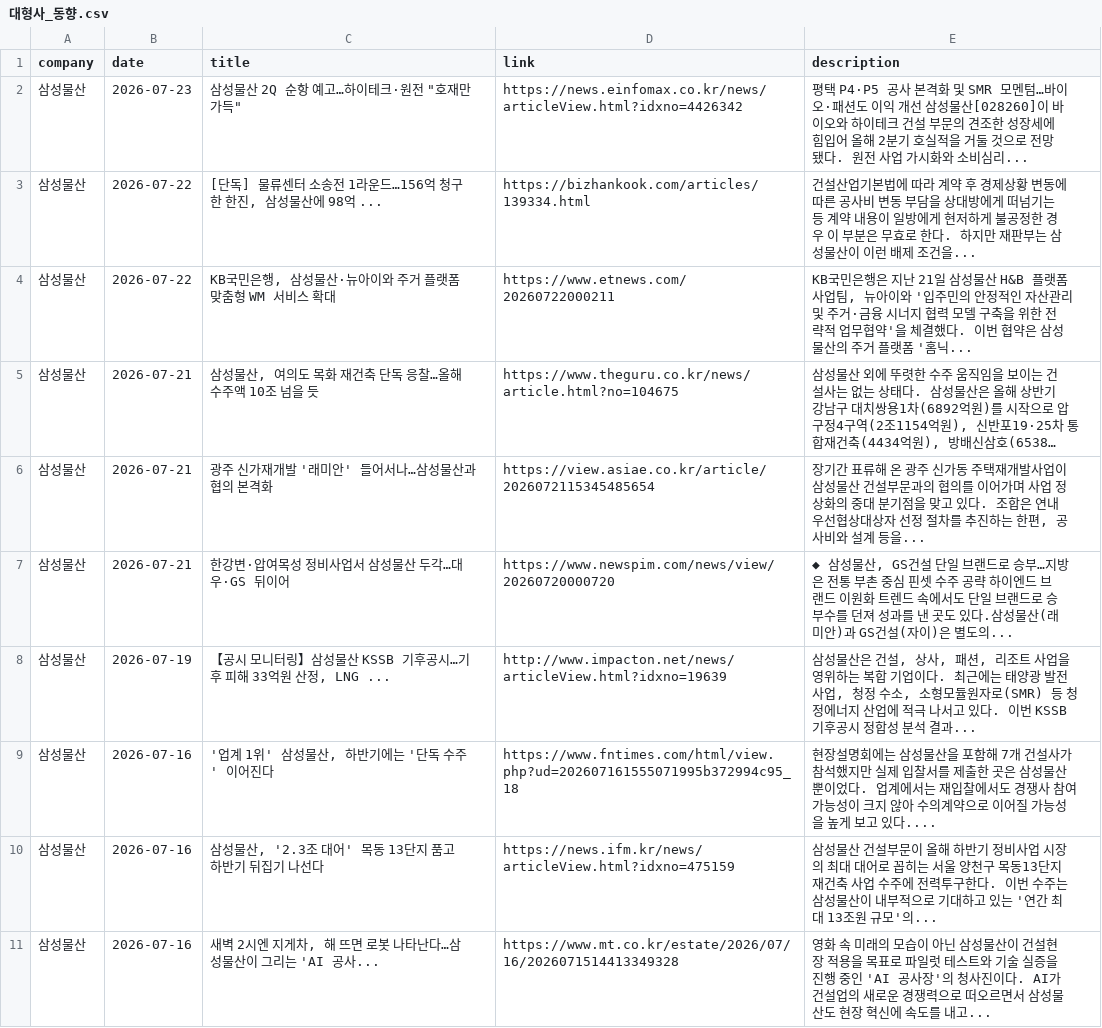
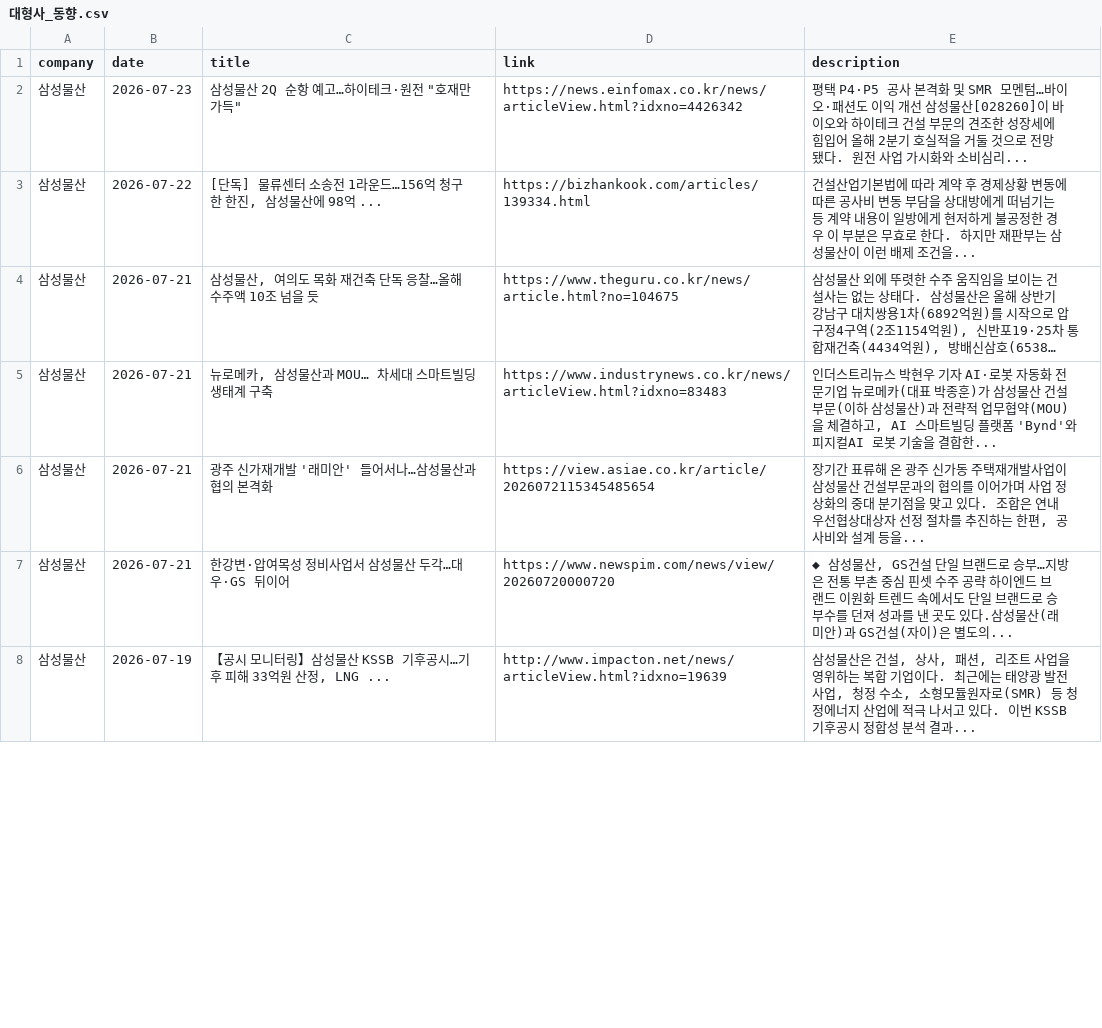
Before and after one commit to hdec-daily-news/hdec-competitors, a CSV file: 대형사_동향.csv, drawn as a sheet; only a part is shown; long unchanged cells end in …; removed rows and columns are numbered as before the commit, all else as after; the diff covers the shown part only; the diff names each change by its address in the sheet, - before the commit and + after, or states it on an @@ line.

```diff
--- a/대형사_동향.csv
+++ b/대형사_동향.csv
-row 4: 삼성물산 | 2026-07-22 | KB국민은행, 삼성물산·뉴아이와 주거 플랫폼 맞춤형 WM 서비스 확대 | https://www.etnews.com/20260722000211 | KB국민은행은 지난 21일 삼성물산 H&B 플랫폼사업팀, 뉴아이와 '입주민의 안정적인 자산관리 및 주거·금융 시너지 협력 모델 구축을 위한 전략적 업무협약'을 체결했다. 이번 협약은 삼성물산의 주거 플랫폼 '홈닉...
+row 5: 삼성물산 | 2026-07-21 | 뉴로메카, 삼성물산과 MOU… 차세대 스마트빌딩 생태계 구축 | https://www.industrynews.co.kr/news/articleView.html?idxno=83483 | 인더스트리뉴스 박현우 기자 AI·로봇 자동화 전문기업 뉴로메카(대표 박종훈)가 삼성물산 건설부문(이하 삼성물산)과 전략적 업무협약(MOU)을 체결하고, AI 스마트빌딩 플랫폼 'Bynd'와 피지컬AI 로봇 기술을 결합한...
-row 9: 삼성물산 | 2026-07-16 | '업계 1위' 삼성물산, 하반기에는 '단독 수주' 이어진다 | https://www.fntimes.com/html/view.php?ud=202607161555071995b372994c95_18 | 현장설명회에는 삼성물산을 포함해 7개 건설사가 참석했지만 실제 입찰서를 제출한 곳은 삼성물산뿐이었다. 업계에서는 재입찰에서도 경쟁사 참여 가능성이 크지 않아 수의계약으로 이어질 가능성을 높게 보고 있다....
-row 10: 삼성물산 | 2026-07-16 | 삼성물산, '2.3조 대어' 목동 13단지 품고 하반기 뒤집기 나선다 | https://news.ifm.kr/news/articleView.html?idxno=475159 | 삼성물산 건설부문이 올해 하반기 정비사업 시장의 최대 대어로 꼽히는 서울 양천구 목동13단지 재건축 사업 수주에 전력투구한다. 이번 수주는 삼성물산이 내부적으로 기대하고 있는 '연간 최대 13조원 규모'의...
-row 11: 삼성물산 | 2026-07-16 | 새벽 2시엔 지게차, 해 뜨면 로봇 나타난다…삼성물산이 그리는 'AI 공사... | https://www.mt.co.kr/estate/2026/07/16/2026071514413349328 | 영화 속 미래의 모습이 아닌 삼성물산이 건설현장 적용을 목표로 파일럿 테스트와 기술 실증을 진행 중인 'AI 공사장'의 청사진이다. AI가 건설업의 새로운 경쟁력으로 떠오르면서 삼성물산도 현장 혁신에 속도를 내고...
```
Also changed, not shown: 12 added rows, 11 removed rows and 12 edited cells elsewhere in this file, 1 other file.
